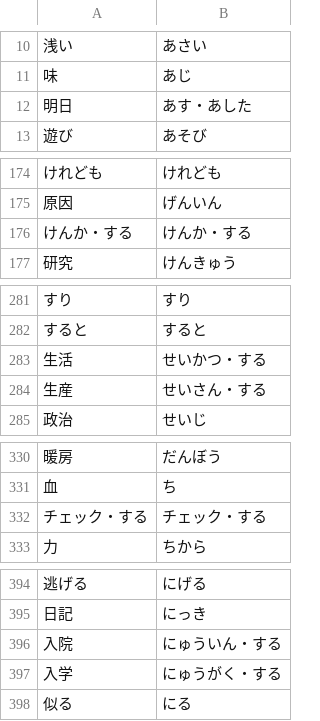
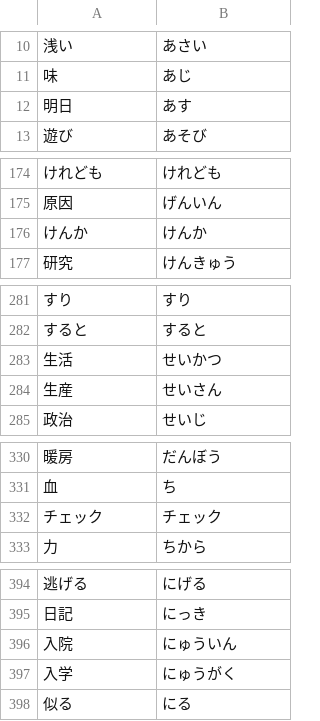
Before and after one commit to JHStoops/Manabi, a TSV file: packages/importers/data/tanos/N4-words.tsv, drawn as a sheet; only a part is shown, gaps mark what is left out; the diff covers the shown part only.

Commit message:
Clean separators and する suffixes from the level lists; review fixes
Strip ・する and する from readings, split より、ほう, keep 明日 あす in N4 (あした
is N5), and test that no entry keeps a separator or a stray する. README gains
the fixes, the CC BY licence link and a note that lowering LEVEL_CEILING
removes nothing. Mark @manabi/importers/package.json external in the API build
so esbuild leaves its require.resolve to the runtime.

Refs FR-233.

```diff
--- a/packages/importers/data/tanos/N4-words.tsv
+++ b/packages/importers/data/tanos/N4-words.tsv
@@ -11,3 +11,3 @@
 味	あじ
-明日	あす・あした
+明日	あす
 遊び	あそび
@@ -175,3 +175,3 @@
 原因	げんいん
-けんか・する	けんか・する
+けんか	けんか
 研究	けんきゅう
@@ -282,4 +282,4 @@
 すると	すると
-生活	せいかつ・する
-生産	せいさん・する
+生活	せいかつ
+生産	せいさん
 政治	せいじ
@@ -331,3 +331,3 @@
 血	ち
-チェック・する	チェック・する
+チェック	チェック
 力	ちから
@@ -395,4 +395,4 @@
 日記	にっき
-入院	にゅういん・する
-入学	にゅうがく・する
+入院	にゅういん
+入学	にゅうがく
 似る	にる
```
Also changed, not shown: 4 edited cells elsewhere in this file, packages/importers/data/tanos/N5-words.tsv, 4 other files.
